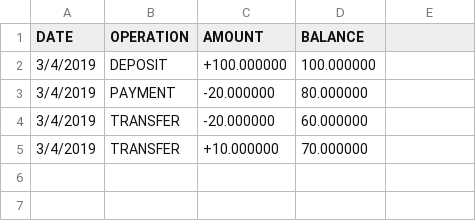
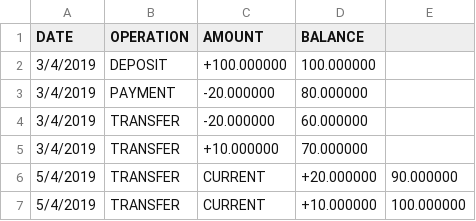
Before and after one commit to MOUDDENEHamza/bankingApp, a CSV file: data/A9CFCB8B.csv, drawn as a sheet.

```diff
--- a/data/A9CFCB8B.csv
+++ b/data/A9CFCB8B.csv
@@ -5 +5,3 @@ DATE    ,OPERATION,AMOUNT    ,BALANCE
 3/4/2019, TRANSFER, +10.000000, 70.000000
+5/4/2019,		TRANSFER,		CURRENT,		+20.000000,		90.000000
+5/4/2019,		TRANSFER,		CURRENT,		+10.000000,		100.000000
```
Also changed, not shown: data/ED0D4195.csv, 2 other files.
